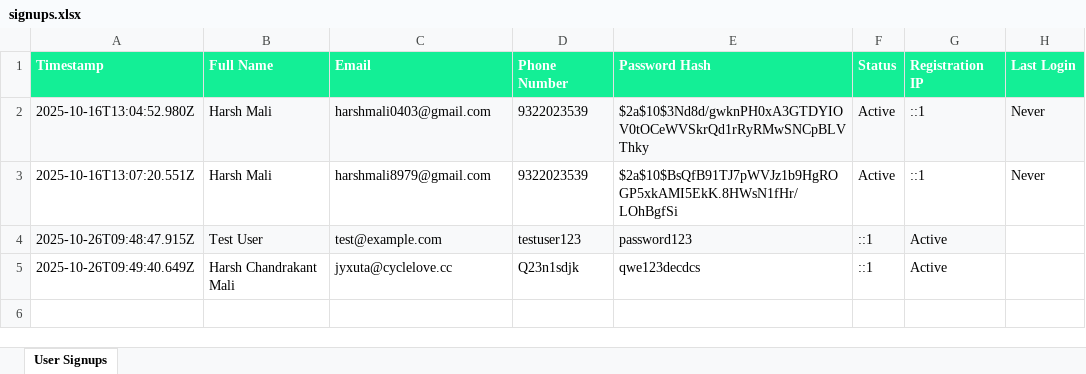
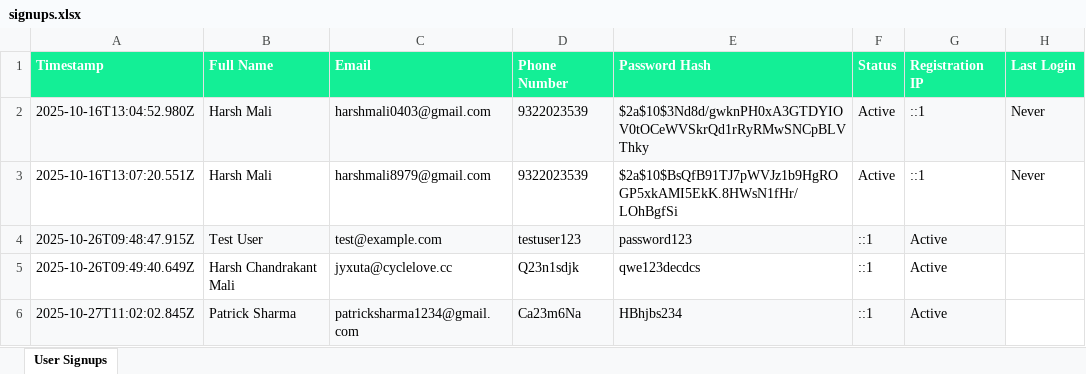
Before and after one commit to Edgarsir/PROFITFIRST, an Excel workbook: server/data/signups.xlsx, sheet User Signups, drawn as a sheet; values as stored, in another font and other column widths than the file's, no borders; the diff names each change by its address in the sheet, - before the commit and + after, or states it on an @@ line.

```diff
--- a/server/data/signups.xlsx (sheet User Signups)
+++ b/server/data/signups.xlsx (sheet User Signups)
+row 6: 2025-10-27T11:02:02.845Z | Patrick Sharma | patricksharma1234@gmail.com | Ca23m6Na | HBhjbs234 | ::1 | Active
```
Also changed, not shown: 10 other files.
